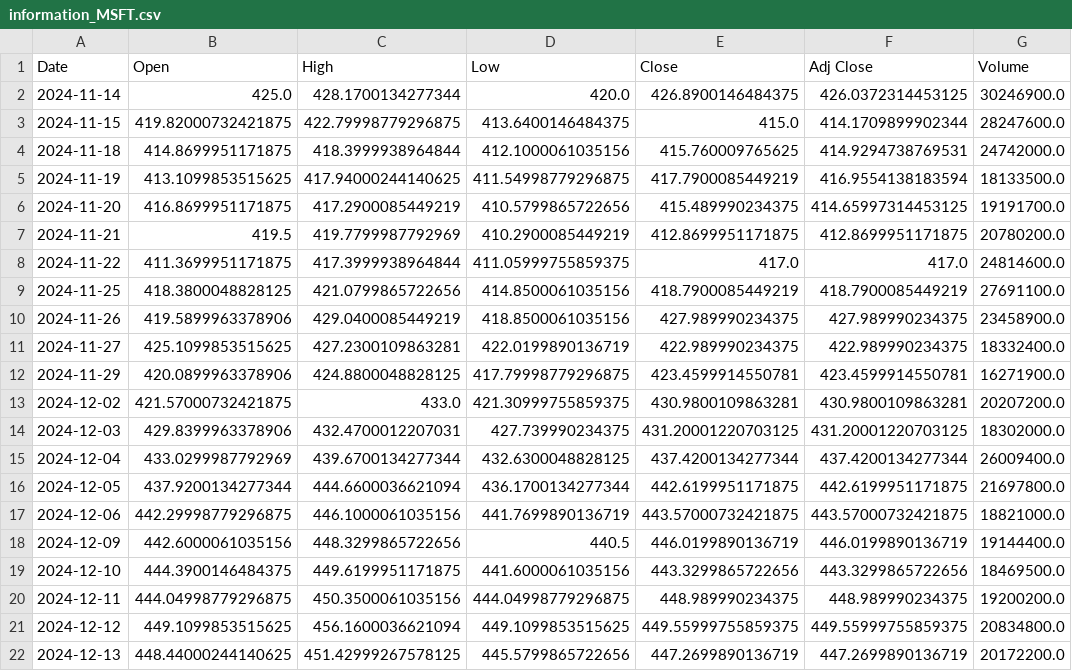
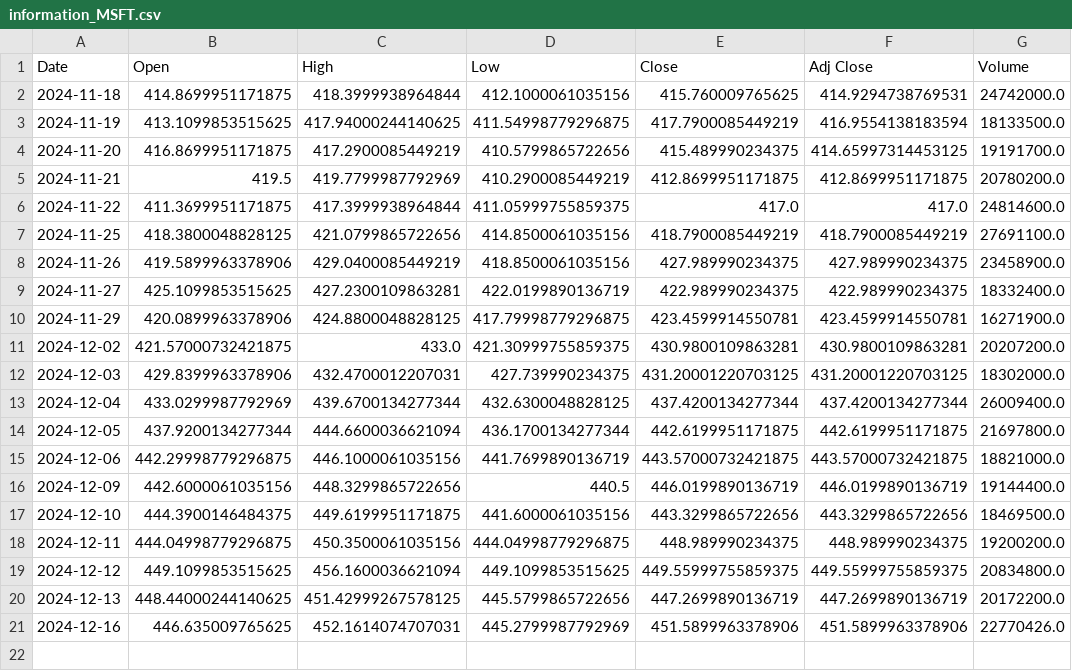
Before and after one commit to Kurtis24/Trading-Algorithm, a CSV file: information_MSFT.csv, drawn as a sheet; removed rows and columns are numbered as before the commit, all else as after; the diff names each change by its address in the sheet, - before the commit and + after, or states it on an @@ line.

```diff
--- a/information_MSFT.csv
+++ b/information_MSFT.csv
-row 2: 2024-11-14 | 425.0 | 428.1700134277344 | 420.0 | 426.8900146484375 | 426.0372314453125 | 30246900.0
-row 3: 2024-11-15 | 419.82000732421875 | 422.79998779296875 | 413.6400146484375 | 415.0 | 414.1709899902344 | 28247600.0
+row 21: 2024-12-16 | 446.635009765625 | 452.1614074707031 | 445.2799987792969 | 451.5899963378906 | 451.5899963378906 | 22770426.0
```
Also changed, not shown: information_AAPL.csv, information_BTC_USD.csv, 8 other files.
